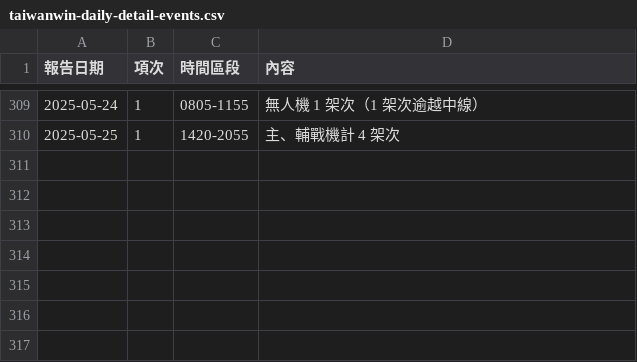
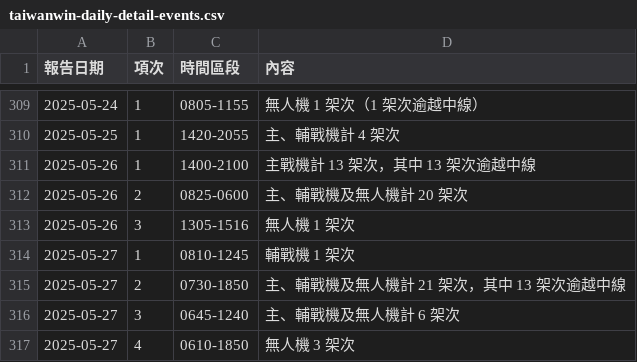
Before and after one commit to marcsie/taiwainwin, a CSV file: raw/taiwanwin-daily-detail-events.csv, drawn as a sheet; only a part is shown, gaps mark what is left out; the diff names each change by its address in the sheet, - before the commit and + after, or states it on an @@ line.

Commit message:
Update taiwanwin-daily-detail-events.csv

```diff
--- a/raw/taiwanwin-daily-detail-events.csv
+++ b/raw/taiwanwin-daily-detail-events.csv
+row 311: 2025-05-26 | 1 | 1400-2100 | 主戰機計 13 架次，其中 13 架次逾越中線
+row 312: 2025-05-26 | 2 | 0825-0600 | 主、輔戰機及無人機計 20 架次
+row 313: 2025-05-26 | 3 | 1305-1516 | 無人機 1 架次
+row 314: 2025-05-27 | 1 | 0810-1245 | 輔戰機 1 架次
+row 315: 2025-05-27 | 2 | 0730-1850 | 主、輔戰機及無人機計 21 架次，其中 13 架次逾越中線
+row 316: 2025-05-27 | 3 | 0645-1240 | 主、輔戰機及無人機計 6 架次
+row 317: 2025-05-27 | 4 | 0610-1850 | 無人機 3 架次
```
